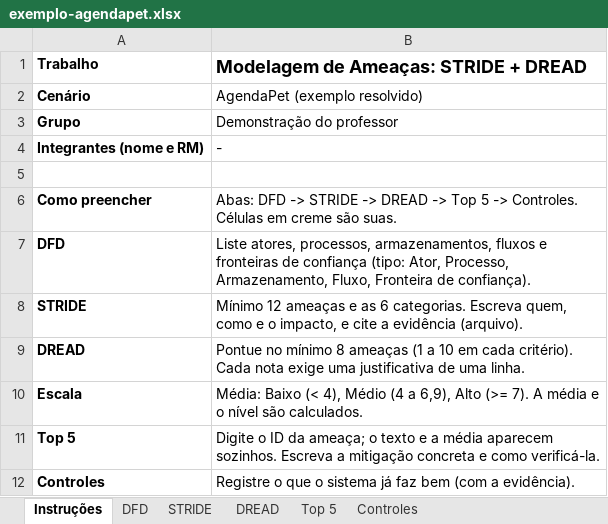
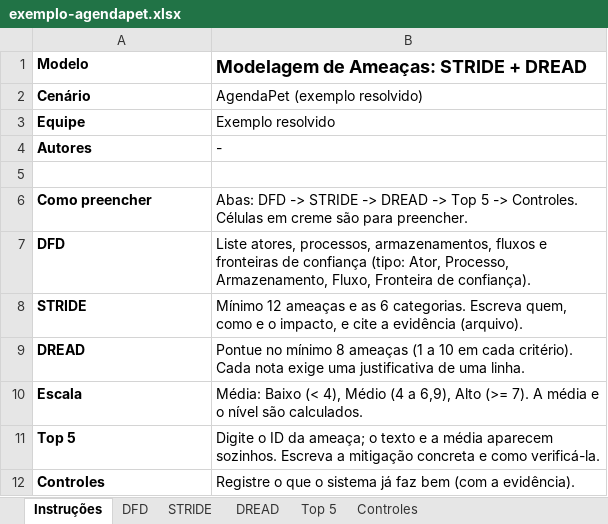
Before and after one commit to juliocataldo/modelagem-ameacas, an Excel workbook: cenarios/6-exemplo-agendapet/exemplo-agendapet.xlsx, sheet Instruções, drawn as a sheet; values as stored, in another font and other column widths than the file's, no borders; removed rows and columns are numbered as before the commit, all else as after; the diff names each change by its address in the sheet, - before the commit and + after, or states it on an @@ line.

```diff
--- a/cenarios/6-exemplo-agendapet/exemplo-agendapet.xlsx (sheet Instruções)
+++ b/cenarios/6-exemplo-agendapet/exemplo-agendapet.xlsx (sheet Instruções)
-A1: Trabalho
+A1: Modelo
-row 3: Grupo | Demonstração do professor
+row 3: Equipe | Exemplo resolvido
-A4 (Modelo): Integrantes (nome e RM)
+A4 (Modelo): Autores
-B6: …creme são suas.
+B6: …creme são para preencher.
```
Also changed, not shown: 6 other files.
